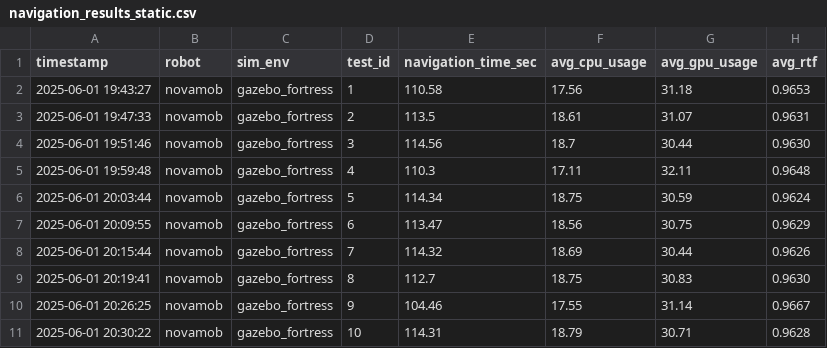
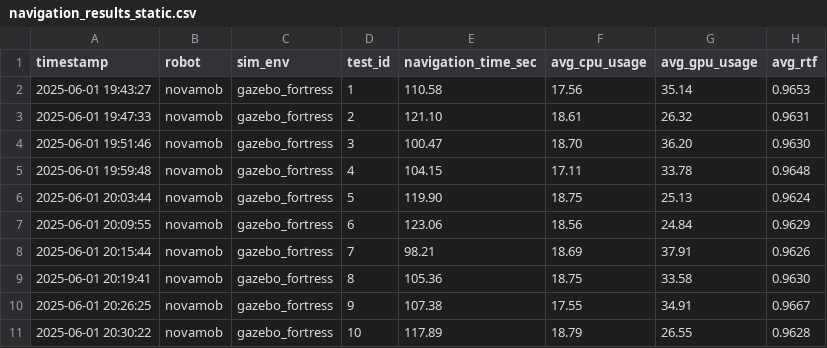
Before and after one commit to rafa-oak/novamob, a CSV file: novamob_nav2_gz/scripts/navigation_results_static.csv, drawn as a sheet.

```diff
--- a/novamob_nav2_gz/scripts/navigation_results_static.csv
+++ b/novamob_nav2_gz/scripts/navigation_results_static.csv
@@ -1,11 +1,11 @@
 timestamp,robot,sim_env,test_id,navigation_time_sec,avg_cpu_usage,avg_gpu_usage,avg_rtf
-2025-06-01 19:43:27,novamob,gazebo_fortress,1,110.58,17.56,31.18,0.9653
-2025-06-01 19:47:33,novamob,gazebo_fortress,2,113.5,18.61,31.07,0.9631
-2025-06-01 19:51:46,novamob,gazebo_fortress,3,114.56,18.7,30.44,0.9630
-2025-06-01 19:59:48,novamob,gazebo_fortress,4,110.3,17.11,32.11,0.9648
-2025-06-01 20:03:44,novamob,gazebo_fortress,5,114.34,18.75,30.59,0.9624
-2025-06-01 20:09:55,novamob,gazebo_fortress,6,113.47,18.56,30.75,0.9629
-2025-06-01 20:15:44,novamob,gazebo_fortress,7,114.32,18.69,30.44,0.9626
-2025-06-01 20:19:41,novamob,gazebo_fortress,8,112.7,18.75,30.83,0.9630
-2025-06-01 20:26:25,novamob,gazebo_fortress,9,104.46,17.55,31.14,0.9667
-2025-06-01 20:30:22,novamob,gazebo_fortress,10,114.31,18.79,30.71,0.9628
+2025-06-01 19:43:27,novamob,gazebo_fortress,1,110.58,17.56,35.14,0.9653
+2025-06-01 19:47:33,novamob,gazebo_fortress,2,121.10,18.61,26.32,0.9631
+2025-06-01 19:51:46,novamob,gazebo_fortress,3,100.47,18.70,36.20,0.9630
+2025-06-01 19:59:48,novamob,gazebo_fortress,4,104.15,17.11,33.78,0.9648
+2025-06-01 20:03:44,novamob,gazebo_fortress,5,119.90,18.75,25.13,0.9624
+2025-06-01 20:09:55,novamob,gazebo_fortress,6,123.06,18.56,24.84,0.9629
+2025-06-01 20:15:44,novamob,gazebo_fortress,7,98.21,18.69,37.91,0.9626
+2025-06-01 20:19:41,novamob,gazebo_fortress,8,105.36,18.75,33.58,0.9630
+2025-06-01 20:26:25,novamob,gazebo_fortress,9,107.38,17.55,34.91,0.9667
+2025-06-01 20:30:22,novamob,gazebo_fortress,10,117.89,18.79,26.55,0.9628
```
Also changed, not shown: novamob_nav2_gz/scripts/navigation_results.csv, novamob_nav2_gz/scripts/navigation_results_dynamic.csv, 5 other files.
